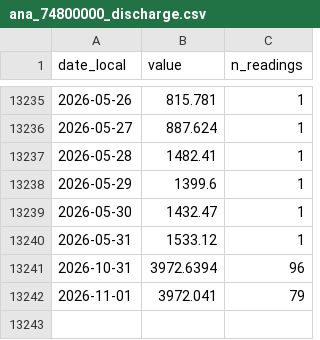
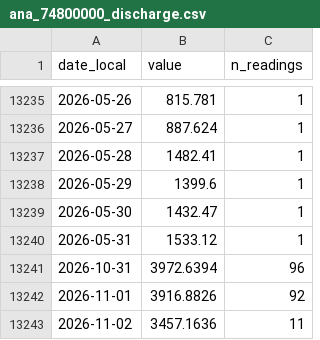
Before and after one commit to sebastian-reolon/clima-uy, a CSV file: data/rio/daily/ana_74800000_discharge.csv, drawn as a sheet; only a part is shown, gaps mark what is left out.

```diff
--- a/data/rio/daily/ana_74800000_discharge.csv
+++ b/data/rio/daily/ana_74800000_discharge.csv
@@ -13241,2 +13241,3 @@ date_local,value,n_readings
 2026-10-31,3972.6394,96
-2026-11-01,3972.041,79
+2026-11-01,3916.8826,92
+2026-11-02,3457.1636,11
```
Also changed, not shown: data/rio/daily/ana_74100000_discharge.csv, data/rio/daily/ana_74500000_discharge.csv, 33 other files.
